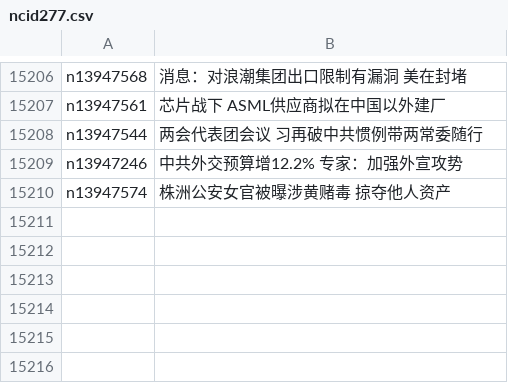
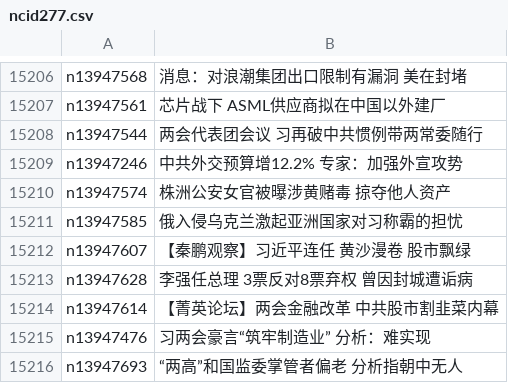
Before and after one commit to epic-marker/epoch-news, a CSV file: indexes/ncid277.csv, drawn as a sheet; only a part is shown, gaps mark what is left out.

```diff
--- a/indexes/ncid277.csv
+++ b/indexes/ncid277.csv
@@ -15210 +15210,7 @@ n13947246,中共外交预算增12.2% 专家：加强外宣攻势
 n13947574,株洲公安女官被曝涉黄赌毒 掠夺他人资产
+n13947585,俄入侵乌克兰激起亚洲国家对习称霸的担忧
+n13947607,【秦鹏观察】习近平连任 黄沙漫卷 股市飘绿
+n13947628,李强任总理 3票反对8票弃权 曾因封城遭诟病
+n13947614,【菁英论坛】两会金融改革 中共股市割韭菜内幕
+n13947476,习两会豪言“筑牢制造业” 分析：难实现
+n13947693,“两高”和国监委掌管者偏老 分析指朝中无人
```
Also changed, not shown: indexes/ncid1078158.csv, indexes/ncid1078159.csv, 53 other files.
